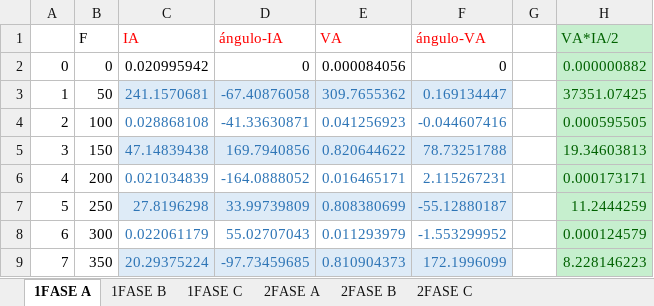
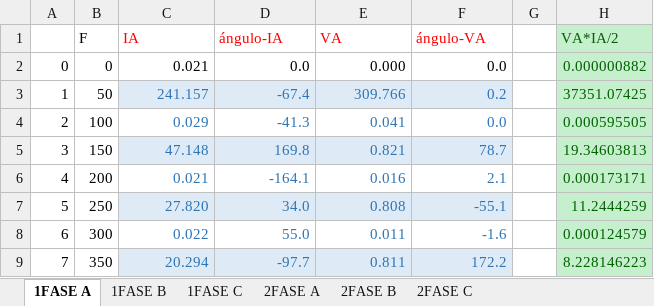
Before and after one commit to cisternashdiego/Armonicos, an Excel workbook: T1/genioProsor.xlsx, sheet 1FASE A, drawn as a sheet; only a part is shown; values as stored, in another font and other column widths than the file's, no borders; table styles not drawn; the diff covers the shown part only; the diff names each change by its address in the sheet, - before the commit and + after, or states it on an @@ line.

```diff
--- a/T1/genioProsor.xlsx (sheet 1FASE A)
+++ b/T1/genioProsor.xlsx (sheet 1FASE A)
-C2 (IA): 0.020995942
+C2 (IA): 0.021
-D2 (ángulo-IA): 0
+D2 (ángulo-IA): 0.0
-E2 (VA): 0.000084056
+E2 (VA): 0.000
-F2 (ángulo-VA): 0
+F2 (ángulo-VA): 0.0
-C3 (IA): 241.1570681
+C3 (IA): 241.157
-D3 (ángulo-IA): -67.40876058
+D3 (ángulo-IA): -67.4
-E3 (VA): 309.7655362
+E3 (VA): 309.766
-F3 (ángulo-VA): 0.169134447
+F3 (ángulo-VA): 0.2
-C4 (IA): 0.028868108
+C4 (IA): 0.029
-D4 (ángulo-IA): -41.33630871
+D4 (ángulo-IA): -41.3
-E4 (VA): 0.041256923
+E4 (VA): 0.041
-F4 (ángulo-VA): -0.044607416
+F4 (ángulo-VA): 0.0
-C5 (IA): 47.14839438
+C5 (IA): 47.148
-D5 (ángulo-IA): 169.7940856
+D5 (ángulo-IA): 169.8
-E5 (VA): 0.820644622
+E5 (VA): 0.821
-F5 (ángulo-VA): 78.73251788
+F5 (ángulo-VA): 78.7
-C6 (IA): 0.021034839
+C6 (IA): 0.021
-D6 (ángulo-IA): -164.0888052
+D6 (ángulo-IA): -164.1
-E6 (VA): 0.016465171
+E6 (VA): 0.016
-F6 (ángulo-VA): 2.115267231
+F6 (ángulo-VA): 2.1
-C7 (IA): 27.8196298
+C7 (IA): 27.820
-D7 (ángulo-IA): 33.99739809
+D7 (ángulo-IA): 34.0
-E7 (VA): 0.808380699
+E7 (VA): 0.808
-F7 (ángulo-VA): -55.12880187
+F7 (ángulo-VA): -55.1
-C8 (IA): 0.022061179
+C8 (IA): 0.022
-D8 (ángulo-IA): 55.02707043
+D8 (ángulo-IA): 55.0
-E8 (VA): 0.011293979
+E8 (VA): 0.011
-F8 (ángulo-VA): -1.553299952
+F8 (ángulo-VA): -1.6
-C9 (IA): 20.29375224
+C9 (IA): 20.294
-D9 (ángulo-IA): -97.73459685
+D9 (ángulo-IA): -97.7
-E9 (VA): 0.810904373
+E9 (VA): 0.811
-F9 (ángulo-VA): 172.1996099
+F9 (ángulo-VA): 172.2
```
Also changed, not shown: 172 edited cells elsewhere in this sheet, sheet 2FASE A, sheet 2FASE B, sheet 2FASE C, sheet 1FASE B, sheet 1FASE C, 5 other files.
